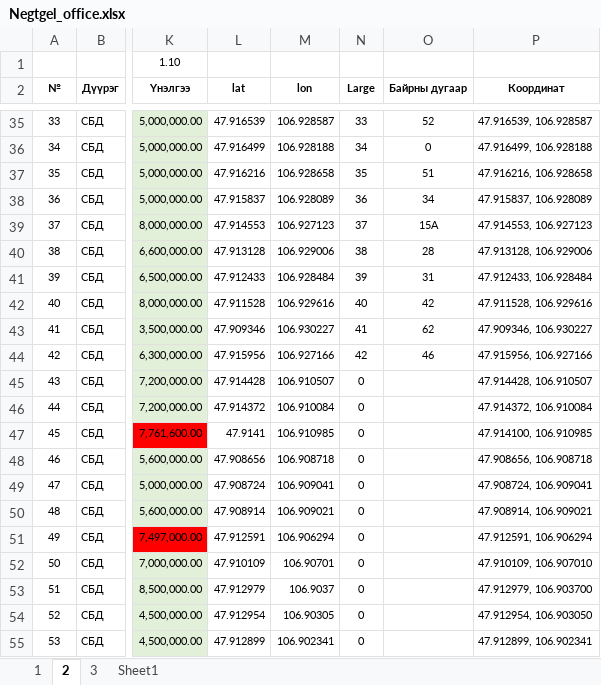
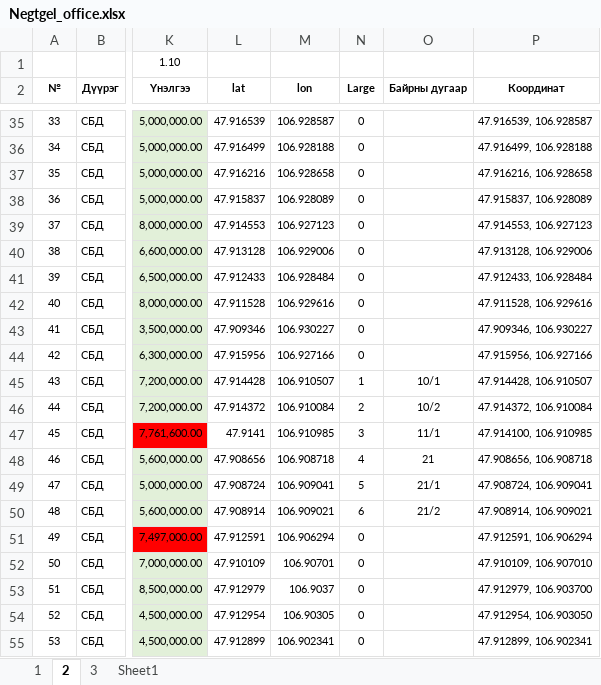
Before and after one commit to Renchint/Office, an Excel workbook: 04_Excel/Negtgel_office.xlsx, sheet 2, drawn as a sheet; only a part is shown, gaps mark what is left out; values as stored, in another font and other column widths than the file's, no borders; the diff covers the shown part only; the diff names each change by its address in the sheet, - before the commit and + after, or states it on an @@ line.

```diff
--- a/04_Excel/Negtgel_office.xlsx (sheet 2)
+++ b/04_Excel/Negtgel_office.xlsx (sheet 2)
-N35 (Large): 33
+N35 (Large): 0
-O35 (Байрны дугаар): 52
+O35 (Байрны дугаар): (empty)
-N36 (Large): 34
+N36 (Large): 0
-O36 (Байрны дугаар): 0
+O36 (Байрны дугаар): (empty)
-N37 (Large): 35
+N37 (Large): 0
-O37 (Байрны дугаар): 51
+O37 (Байрны дугаар): (empty)
-N38 (Large): 36
+N38 (Large): 0
-O38 (Байрны дугаар): 34
+O38 (Байрны дугаар): (empty)
-N39 (Large): 37
+N39 (Large): 0
-O39 (Байрны дугаар): 15А
+O39 (Байрны дугаар): (empty)
-N40 (Large): 38
+N40 (Large): 0
-O40 (Байрны дугаар): 28
+O40 (Байрны дугаар): (empty)
-N41 (Large): 39
+N41 (Large): 0
-O41 (Байрны дугаар): 31
+O41 (Байрны дугаар): (empty)
-N42 (Large): 40
+N42 (Large): 0
-O42 (Байрны дугаар): 42
+O42 (Байрны дугаар): (empty)
-N43 (Large): 41
+N43 (Large): 0
-O43 (Байрны дугаар): 62
+O43 (Байрны дугаар): (empty)
-N44 (Large): 42
+N44 (Large): 0
-O44 (Байрны дугаар): 46
+O44 (Байрны дугаар): (empty)
-N45 (Large): 0
+N45 (Large): 1
-O45 (Байрны дугаар): (empty)
+O45 (Байрны дугаар): 10/1
-N46 (Large): 0
+N46 (Large): 2
-O46 (Байрны дугаар): (empty)
+O46 (Байрны дугаар): 10/2
-N47 (Large): 0
+N47 (Large): 3
-O47 (Байрны дугаар): (empty)
+O47 (Байрны дугаар): 11/1
-N48 (Large): 0
+N48 (Large): 4
-O48 (Байрны дугаар): (empty)
+O48 (Байрны дугаар): 21
-N49 (Large): 0
+N49 (Large): 5
-O49 (Байрны дугаар): (empty)
+O49 (Байрны дугаар): 21/1
-N50 (Large): 0
+N50 (Large): 6
-O50 (Байрны дугаар): (empty)
+O50 (Байрны дугаар): 21/2
```
Also changed, not shown: 64 edited cells elsewhere in this sheet, sheet 3, sheet 1, hidden cells, 05_Steamlit/Negtgel_office.xlsx, 7 other files.
